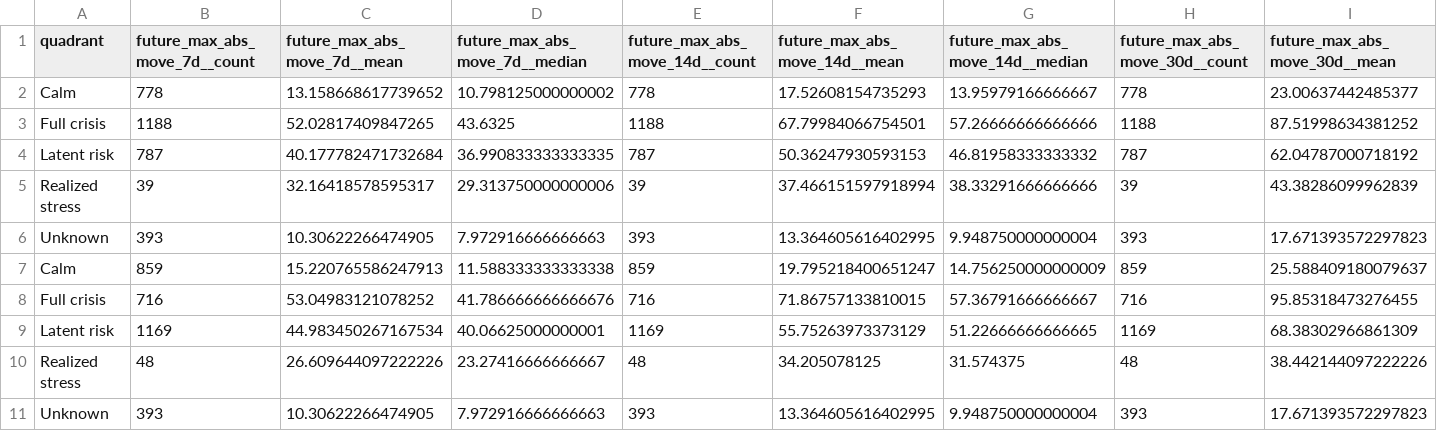
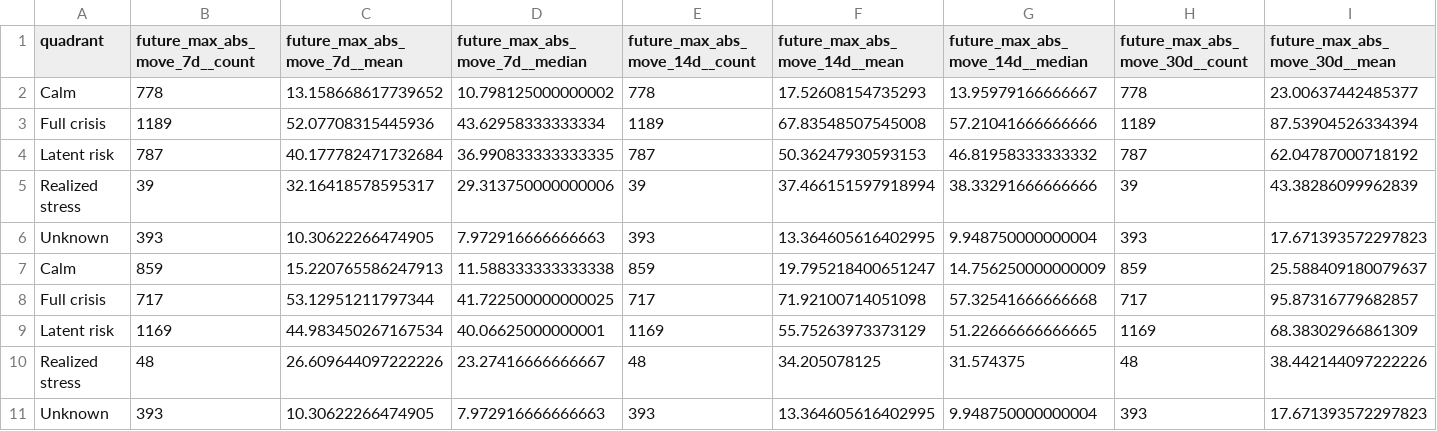
Before and after one commit to getparagua/paragua-sesi, a CSV file: assets/validation/quadrants_summary.csv, drawn as a sheet; only a part is shown; removed rows and columns are numbered as before the commit, all else as after; rows hold the shown columns only; the diff names each change by its address in the sheet, - before the commit and + after, or states it on an @@ line.

```diff
--- a/assets/validation/quadrants_summary.csv
+++ b/assets/validation/quadrants_summary.csv
-row 3: Full crisis | 1188 | 52.02817409847265 | 43.6325 | 1188 | 67.79984066754501 | 57.26666666666666 | 1188 | 87.51998634381252
+row 3: Full crisis | 1189 | 52.07708315445936 | 43.62958333333334 | 1189 | 67.83548507545008 | 57.21041666666666 | 1189 | 87.53904526334394
-row 8: Full crisis | 716 | 53.04983121078252 | 41.786666666666676 | 716 | 71.86757133810015 | 57.36791666666667 | 716 | 95.85318473276455
+row 8: Full crisis | 717 | 53.12951211797344 | 41.722500000000025 | 717 | 71.92100714051098 | 57.32541666666668 | 717 | 95.87316779682857
```
Also changed, not shown: assets/validation/lead_lag_corr_SESI_vs_vol7d.csv, assets/validation/table_when_SESI_gt_thresholds.csv, 8 other files.
